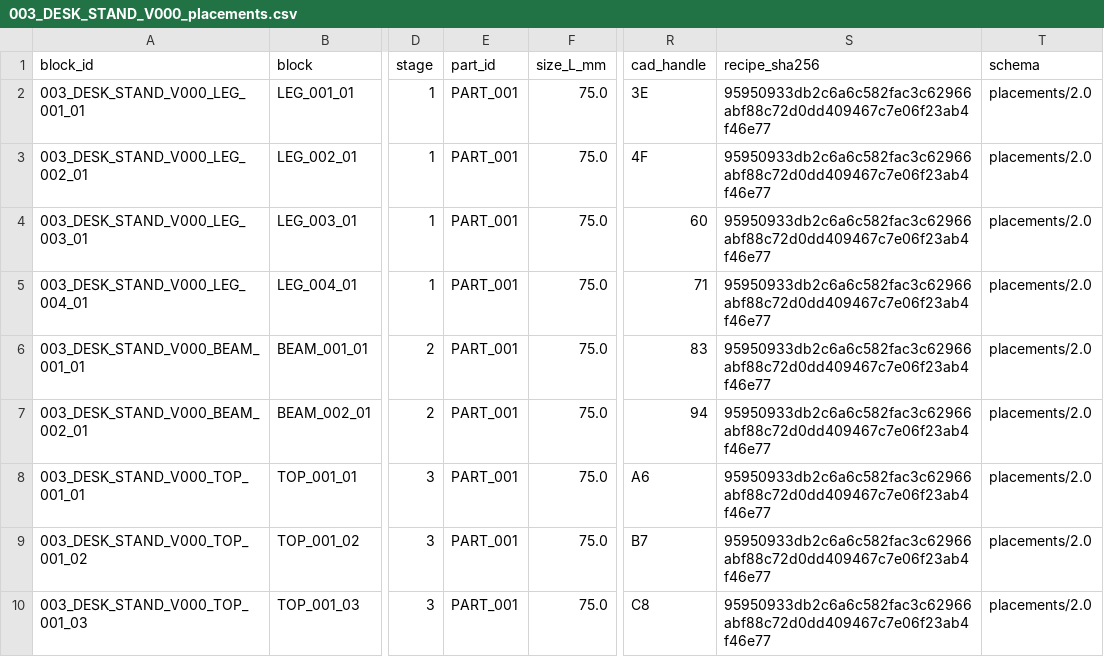
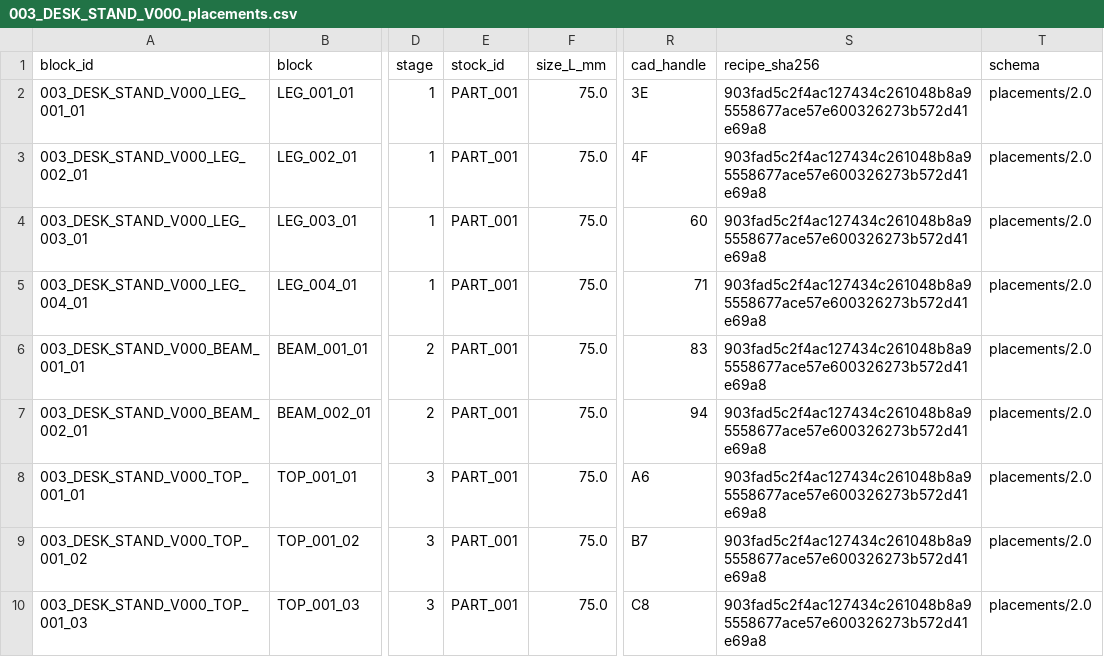
Before and after one commit to hwang-injae/rokey_9_pjt2_D2, a CSV file: src/recipe_manager/recipes/003_DESK_STAND_V000_placements.csv, drawn as a sheet; only a part is shown, gaps mark what is left out; the diff names each change by its address in the sheet, - before the commit and + after, or states it on an @@ line.

```diff
--- a/src/recipe_manager/recipes/003_DESK_STAND_V000_placements.csv
+++ b/src/recipe_manager/recipes/003_DESK_STAND_V000_placements.csv
-E1: part_id
+E1: stock_id
-S2:S10 (recipe_sha256): 95950933db2c6a6c582fac3c62966abf88c72d0dd409467c7e06f23ab4f46e77
+S2:S10 (recipe_sha256): 903fad5c2f4ac127434c261048b8a95558677ace57e600326273b572d41e69a8
```
Also changed, not shown: src/recipe_manager/recipes/001_CHAIR_BENCH_V000_placements.csv, 23 other files.
